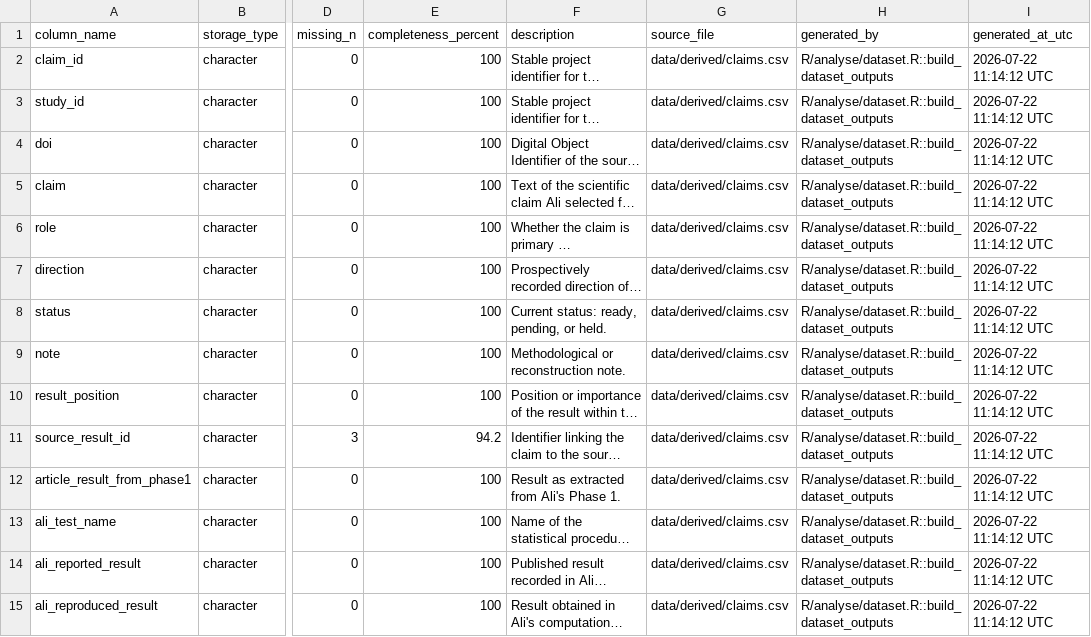
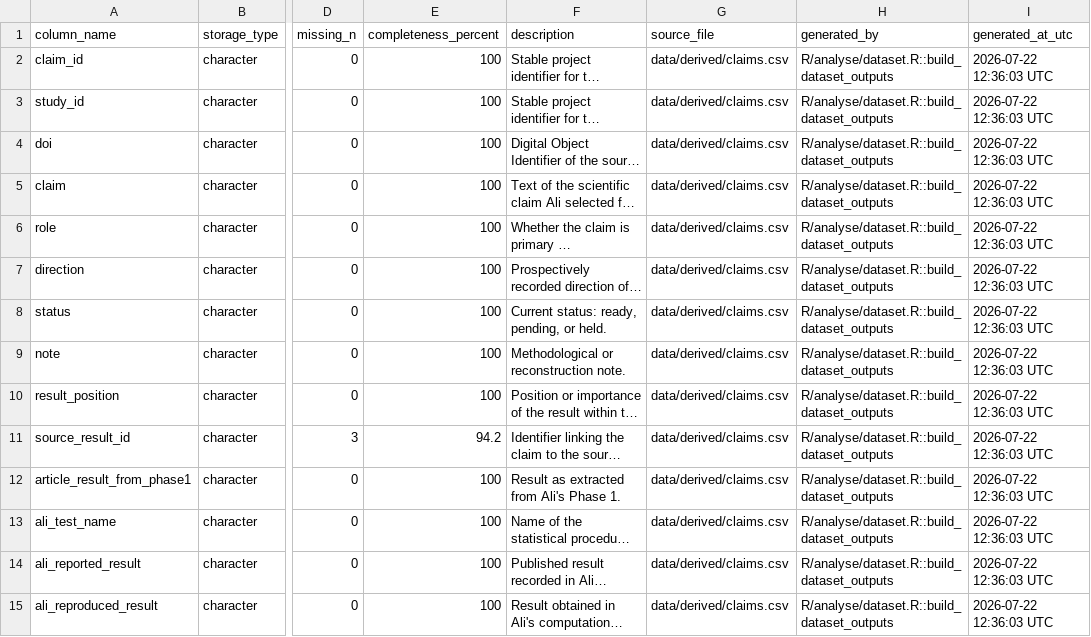
Before and after one commit to carmojudicemota/bayesian-reanalysis-v1, a CSV file: outputs/tables/dataset_data_dictionary.csv, drawn as a sheet; only a part is shown, gaps mark what is left out; long unchanged cells end in …; the diff covers the shown part only; the diff names each change by its address in the sheet, - before the commit and + after, or states it on an @@ line.

Commit message:
Update dataset analysis

```diff
--- a/outputs/tables/dataset_data_dictionary.csv
+++ b/outputs/tables/dataset_data_dictionary.csv
-I2:I15 (generated_at_utc): 2026-07-22 11:14:12 UTC
+I2:I15 (generated_at_utc): 2026-07-22 12:36:03 UTC
```
Also changed, not shown: 34 edited cells elsewhere in this file, outputs/tables/dataset_family_summary.csv, outputs/tables/dataset_manifest.csv, 7 other files.
